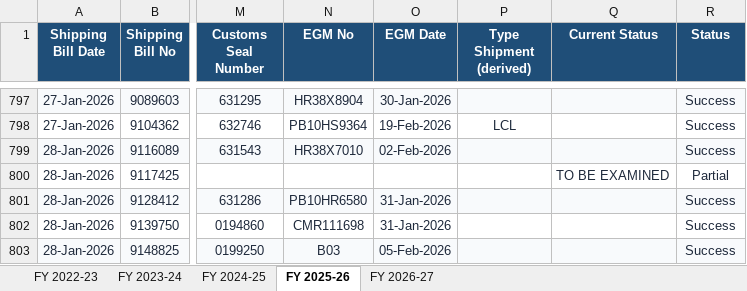
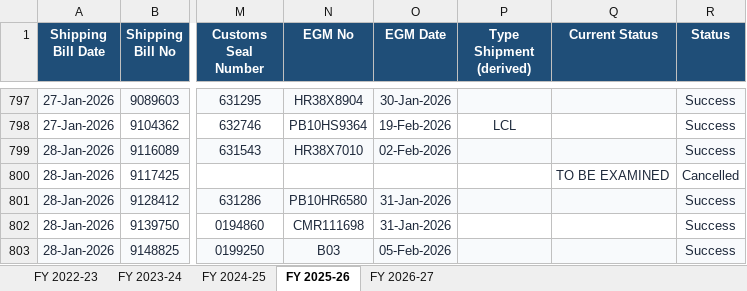
Before and after one commit to quantavil/daily-report-local, an Excel workbook: report.xlsx, sheet FY 2025-26, drawn as a sheet; only a part is shown, gaps mark what is left out; values as stored, in another font and other column widths than the file's, no borders; the diff names each change by its address in the sheet, - before the commit and + after, or states it on an @@ line.

Commit message:
feat(rules): auto-cancel stale exam queue bills (>30d without LEO) and support ISO size codes
- In rules.ts, derive cancellation from portal cancel statuses and stale shed queues (TO BE MARKED / TO BE EXAMINED older than 30 days without LEO).
- Support ISO container equipment size codes (e.g. 45G1 -> 45) in value_token.
- Populate resolved bills for FY 2024-25 and FY 2023-24 from Gmail and public enquiry, updating missing-from-login.txt down to 2 unfiled bills.
- Rebuild report.xlsx and checkpoint report.db.

```diff
--- a/report.xlsx (sheet FY 2025-26)
+++ b/report.xlsx (sheet FY 2025-26)
-R800 (Status): Partial
+R800 (Status): Cancelled
```
Also changed, not shown: sheet FY 2023-24, sheet FY 2024-25, sheet FY 2026-27, 7 other files.
